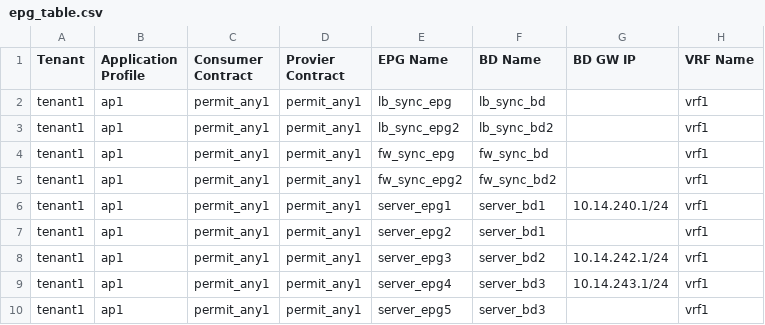
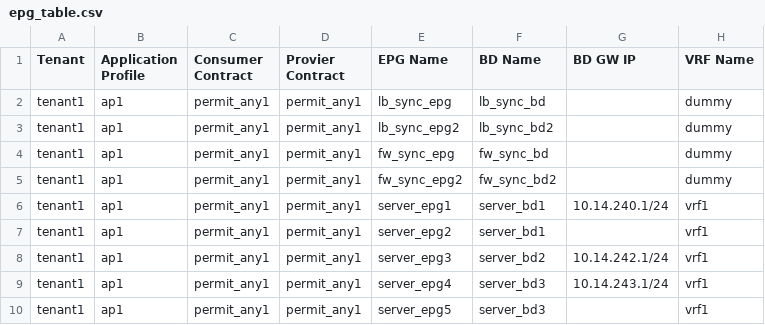
Before and after one commit to rubenhir/ACI, a CSV file: tenant_policies/epg_table.csv, drawn as a sheet.

```diff
--- a/tenant_policies/epg_table.csv
+++ b/tenant_policies/epg_table.csv
@@ -1,6 +1,6 @@
 Tenant,Application Profile,Consumer Contract,Provier Contract,EPG Name,BD Name,BD GW IP,VRF Name
-tenant1,ap1,permit_any1,permit_any1,lb_sync_epg,lb_sync_bd,,vrf1
-tenant1,ap1,permit_any1,permit_any1,lb_sync_epg2,lb_sync_bd2,,vrf1
-tenant1,ap1,permit_any1,permit_any1,fw_sync_epg,fw_sync_bd,,vrf1
-tenant1,ap1,permit_any1,permit_any1,fw_sync_epg2,fw_sync_bd2,,vrf1
+tenant1,ap1,permit_any1,permit_any1,lb_sync_epg,lb_sync_bd,,dummy
+tenant1,ap1,permit_any1,permit_any1,lb_sync_epg2,lb_sync_bd2,,dummy
+tenant1,ap1,permit_any1,permit_any1,fw_sync_epg,fw_sync_bd,,dummy
+tenant1,ap1,permit_any1,permit_any1,fw_sync_epg2,fw_sync_bd2,,dummy
 tenant1,ap1,permit_any1,permit_any1,server_epg1,server_bd1,10.14.240.1/24,vrf1
```
Also changed, not shown: 1 other file.
